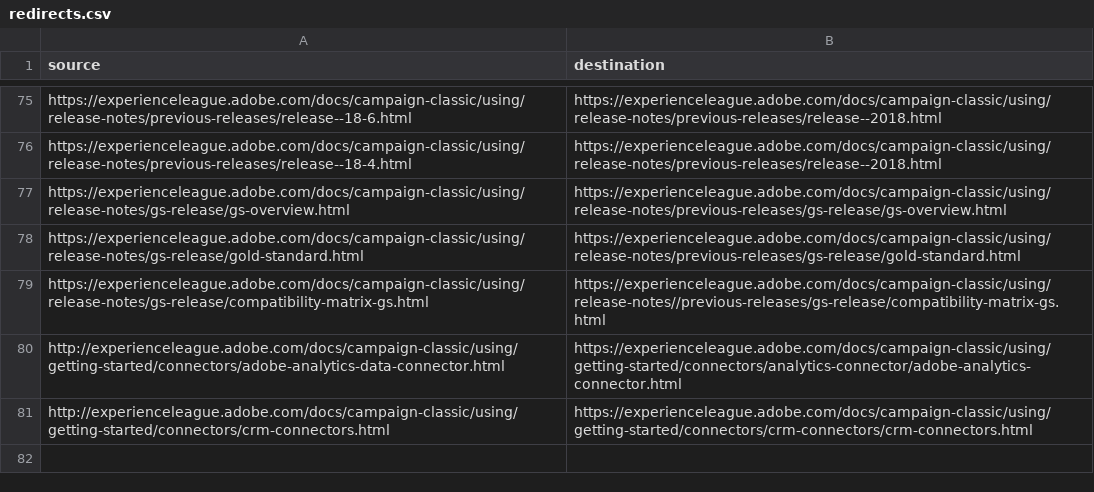
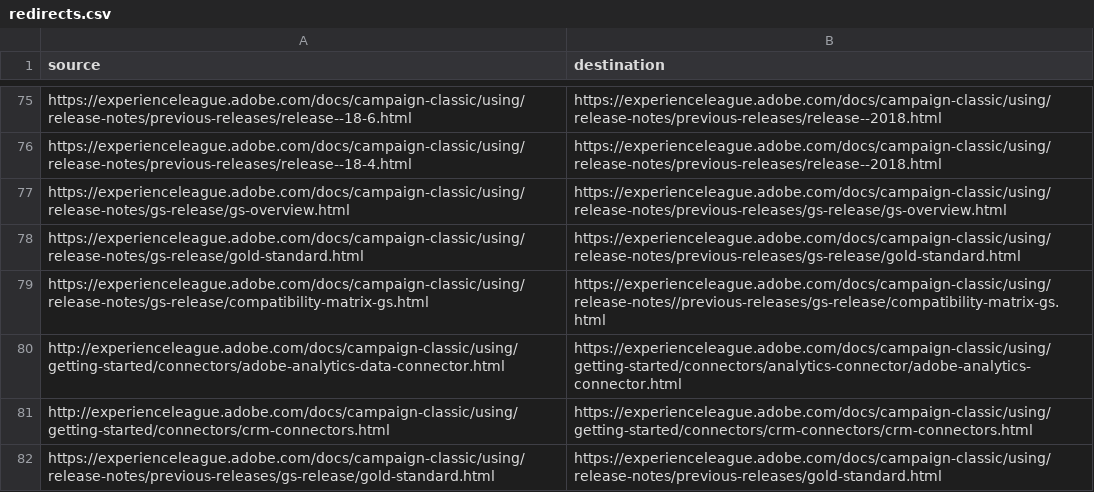
Before and after one commit to AdobeDocs/campaign-classic.en, a CSV file: redirects.csv, drawn as a sheet; only a part is shown, gaps mark what is left out; the diff names each change by its address in the sheet, - before the commit and + after, or states it on an @@ line.

Commit message:
Update redirects.csv

```diff
--- a/redirects.csv
+++ b/redirects.csv
+row 82: https://experienceleague.adobe.com/docs/campaign-classic/using/release-notes/previous-releases/gs-release/gold-standard.html | https://experienceleague.adobe.com/docs/campaign-classic/using/release-notes/previous-releases/gold-standard.html
```
